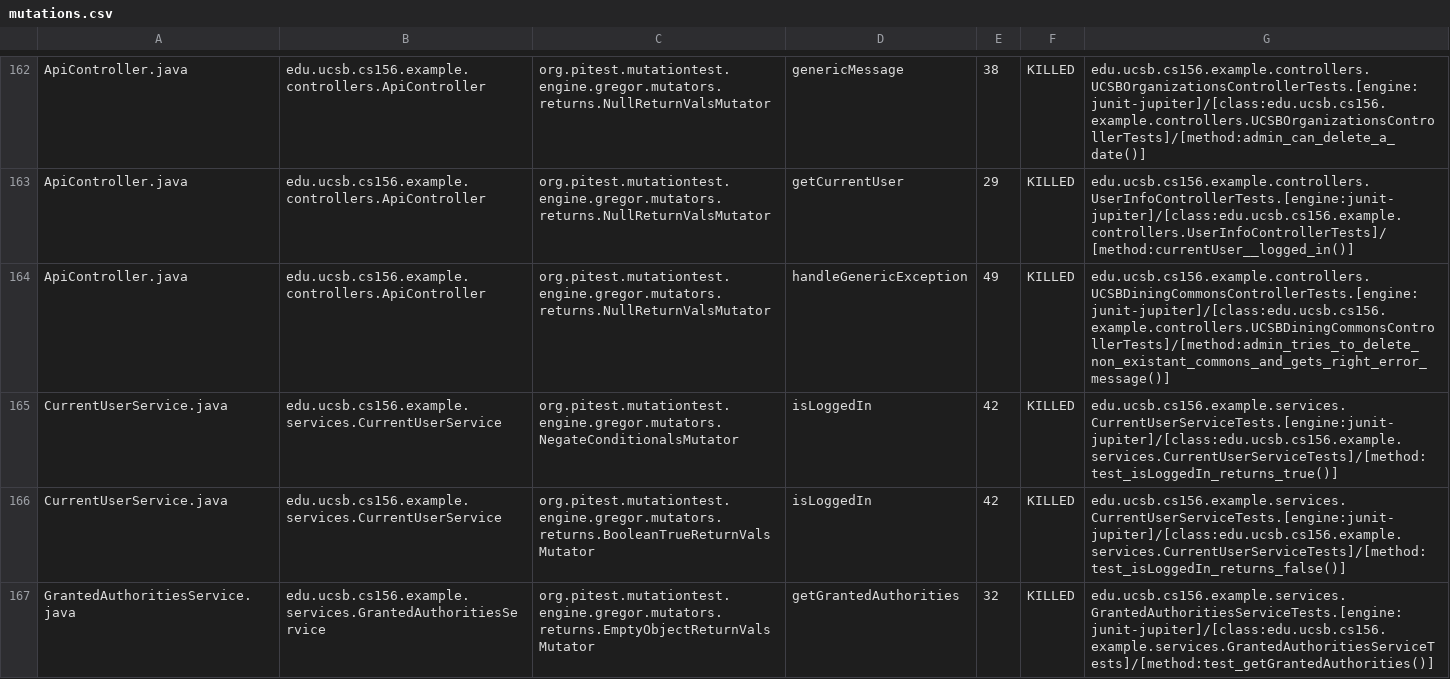
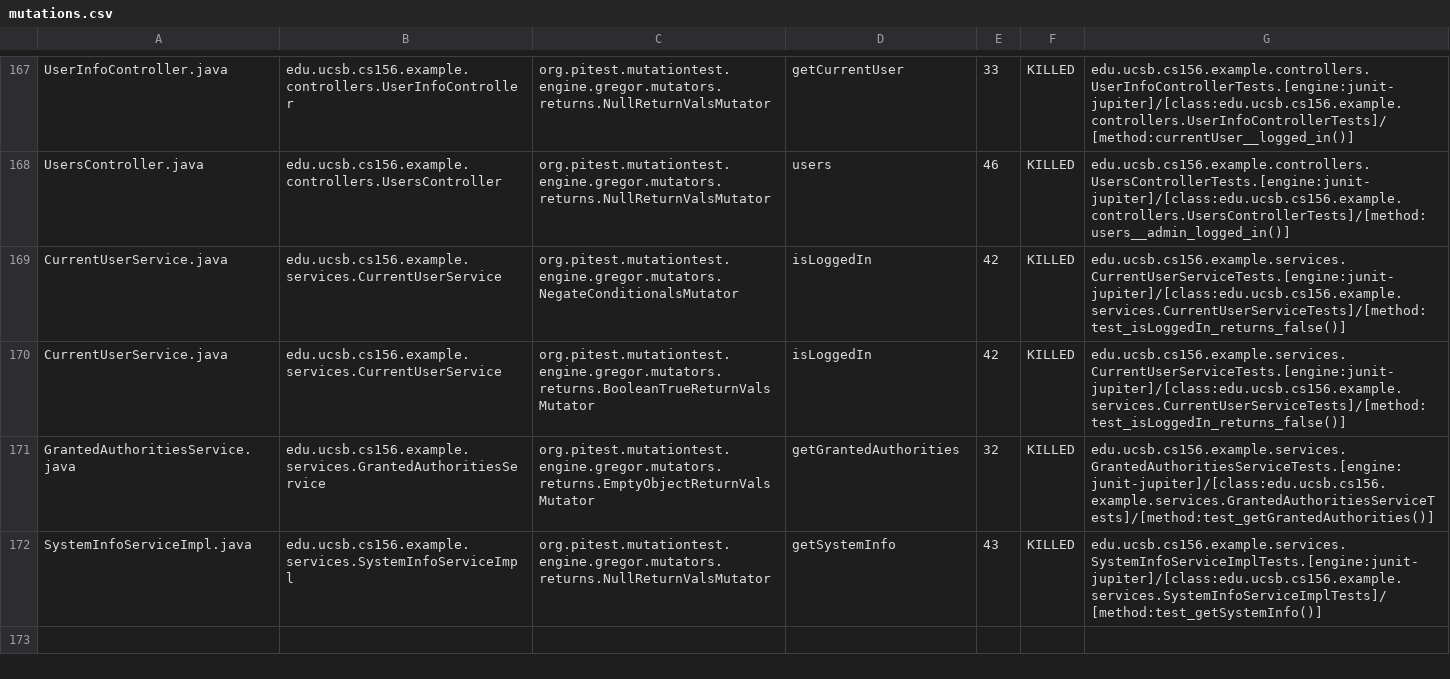
Before and after one commit to ucsb-cs156-s24/team03-s24-5pm-3, a CSV file: prs/100/pitest/mutations.csv, drawn as a sheet; only a part is shown, gaps mark what is left out; the shorter side is filled out with more unchanged rows; addresses are those after the commit; the diff covers the shown part only; the diff names each change by its address in the sheet, - before the commit and + after, or states it on an @@ line.

Commit message:
Deploying to gh-pages from @ ucsb-cs156-s24/team03-s24-5pm-3@8ead8da8fa8b07c14a148d48862e952663c213ee 🚀

```diff
--- a/prs/100/pitest/mutations.csv
+++ b/prs/100/pitest/mutations.csv
-A167: ApiController.java
+A167: UserInfoController.java
-B167: edu.ucsb.cs156.example.controllers.ApiController
+B167: edu.ucsb.cs156.example.controllers.UserInfoController
-D167: genericMessage
+D167: getCurrentUser
-E167: 38
+E167: 33
-G167: edu.ucsb.cs156.example.controllers.UCSBOrganizationsControllerTests.[engine:junit-jupiter]/[class:edu.ucsb.cs156.example.controllers.UCSBOrganizationsControllerTests]/[method:admin_can_delete_a_date()]
+G167: edu.ucsb.cs156.example.controllers.UserInfoControllerTests.[engine:junit-jupiter]/[class:edu.ucsb.cs156.example.controllers.UserInfoControllerTests]/[method:currentUser__logged_in()]
@@ row 163 moved to row 2: ApiController.java @@
-A168: ApiController.java
+A168: UsersController.java
-B168: edu.ucsb.cs156.example.controllers.ApiController
+B168: edu.ucsb.cs156.example.controllers.UsersController
-D168: handleGenericException
+D168: users
-E168: 49
+E168: 46
-G168: edu.ucsb.cs156.example.controllers.UCSBDiningCommonsControllerTests.[engine:junit-jupiter]/[class:edu.ucsb.cs156.example.controllers.UCSBDiningCommonsControllerTests]/[method:admin_tries_to_delete_non_existant_commons_and_gets_right_error_message()]
+G168: edu.ucsb.cs156.example.controllers.UsersControllerTests.[engine:junit-jupiter]/[class:edu.ucsb.cs156.example.controllers.UsersControllerTests]/[method:users__admin_logged_in()]
-G169: edu.ucsb.cs156.example.services.CurrentUserServiceTests.[engine:junit-jupiter]/[class:edu.ucsb.cs156.example.services.CurrentUserServiceTests]/[method:test_isLoggedIn_returns_true()]
+G169: edu.ucsb.cs156.example.services.CurrentUserServiceTests.[engine:junit-jupiter]/[class:edu.ucsb.cs156.example.services.CurrentUserServiceTests]/[method:test_isLoggedIn_returns_false()]
```
Also changed, not shown: 2 added rows, 2 removed rows and 107 moved rows elsewhere in this file, 18 other files.
